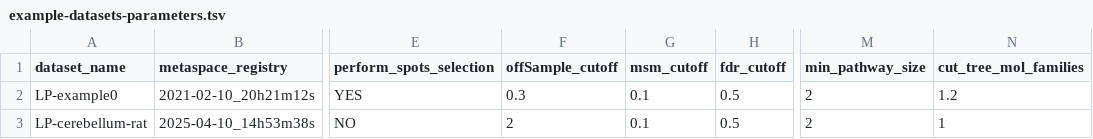
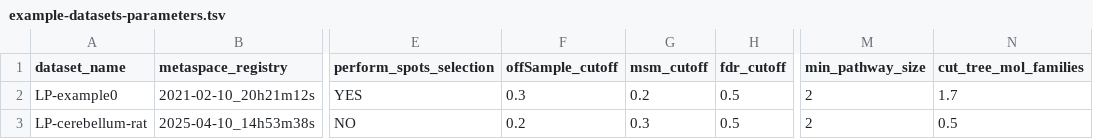
Before and after one commit to cbib/SpacePath, a TSV file: datasets_parameters/example-datasets-parameters.tsv, drawn as a sheet; only a part is shown, gaps mark what is left out; the diff names each change by its address in the sheet, - before the commit and + after, or states it on an @@ line.

```diff
--- a/datasets_parameters/example-datasets-parameters.tsv
+++ b/datasets_parameters/example-datasets-parameters.tsv
-G2 (msm_cutoff): 0.1
+G2 (msm_cutoff): 0.2
-N2 (cut_tree_mol_families): 1.2
+N2 (cut_tree_mol_families): 1.7
-F3 (offSample_cutoff): 2
+F3 (offSample_cutoff): 0.2
-G3 (msm_cutoff): 0.1
+G3 (msm_cutoff): 0.3
-N3 (cut_tree_mol_families): 1
+N3 (cut_tree_mol_families): 0.5
```
Also changed, not shown: datasets_parameters/public-datasets-parameters.tsv, 2 other files.
